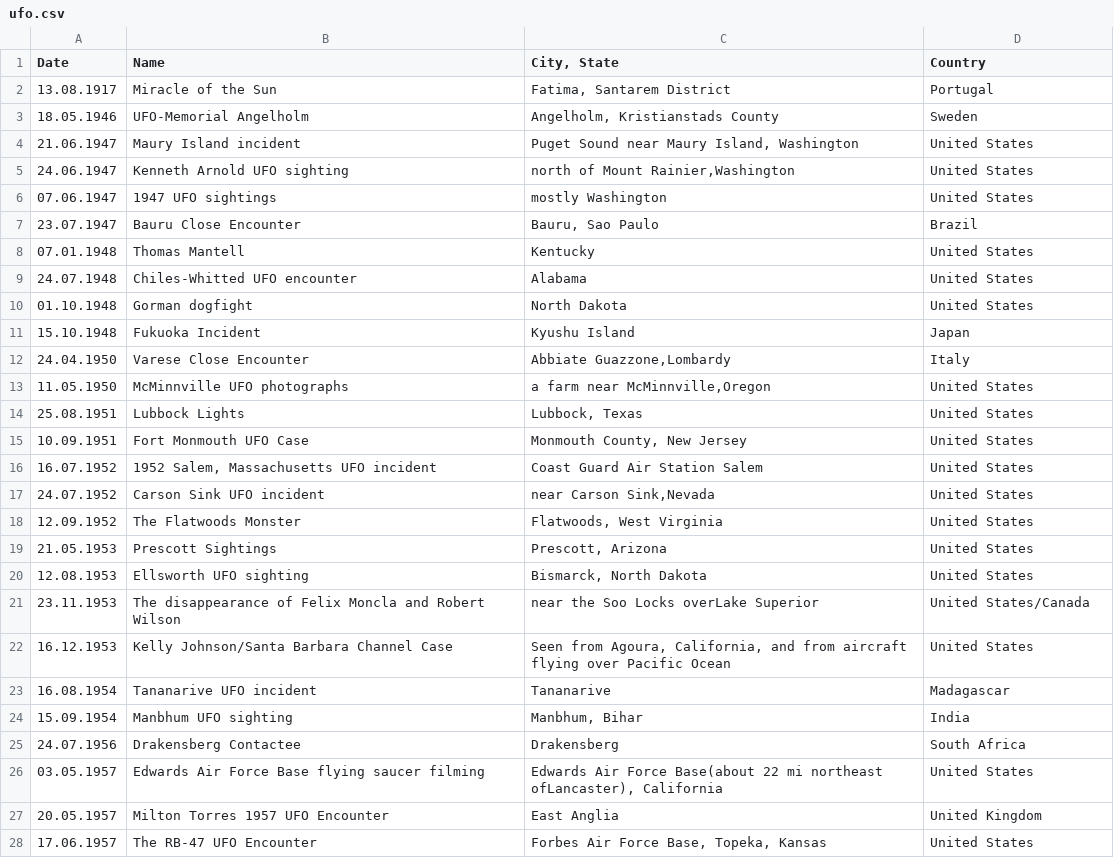
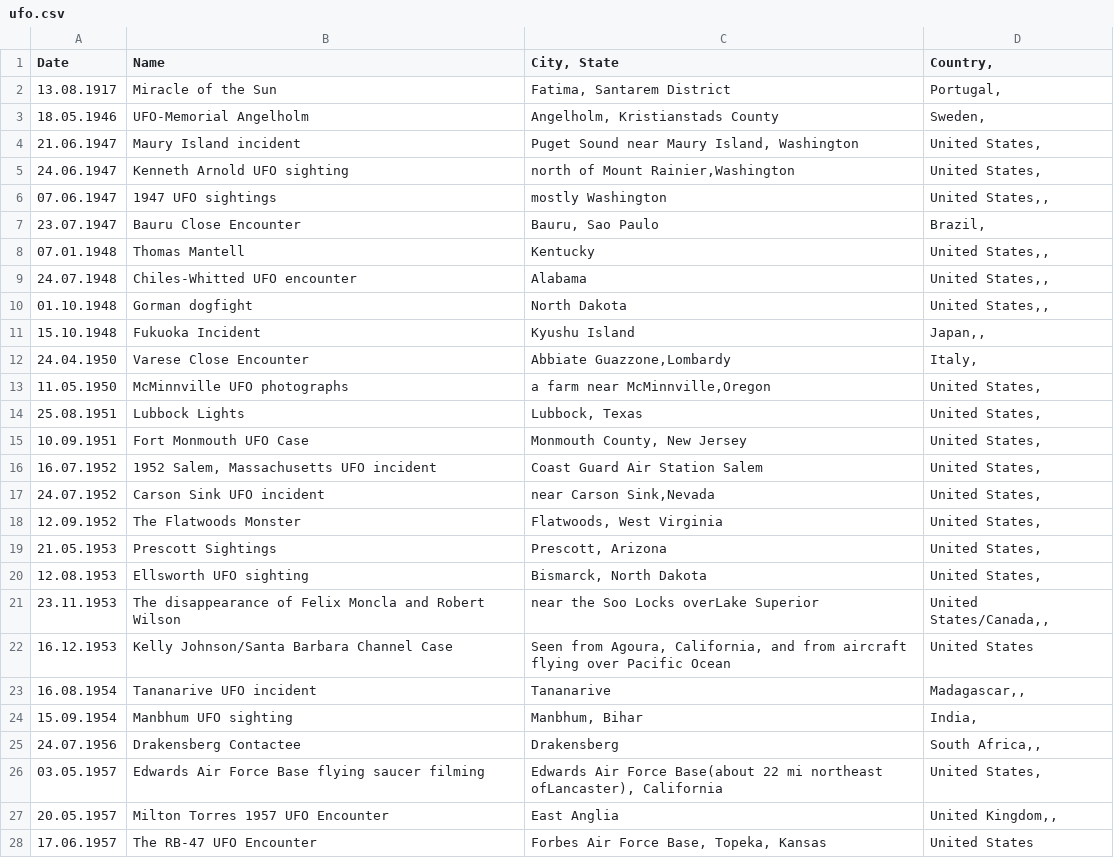
Before and after one commit to noobk3r/i7js-samples, a CSV file: publications/jumpstart/src/main/resources/data/ufo.csv, drawn as a sheet; only a part is shown; the diff covers the shown part only.

```diff
--- a/publications/jumpstart/src/main/resources/data/ufo.csv
+++ b/publications/jumpstart/src/main/resources/data/ufo.csv
@@ -1,28 +1,28 @@
-Date;Name;City, State;Country
-13.08.1917;Miracle of the Sun;Fatima, Santarem District;Portugal
-18.05.1946;UFO-Memorial Angelholm;Angelholm, Kristianstads County;Sweden
-21.06.1947;Maury Island incident;Puget Sound near Maury Island, Washington;United States
-24.06.1947;Kenneth Arnold UFO sighting;north of Mount Rainier,Washington;United States
-07.06.1947;1947 UFO sightings;mostly Washington;United States
-23.07.1947;Bauru Close Encounter;Bauru, Sao Paulo;Brazil
-07.01.1948;Thomas Mantell;Kentucky;United States
-24.07.1948;Chiles-Whitted UFO encounter;Alabama;United States
-01.10.1948;Gorman dogfight;North Dakota;United States
-15.10.1948;Fukuoka Incident;Kyushu Island;Japan
-24.04.1950;Varese Close Encounter;Abbiate Guazzone,Lombardy;Italy
-11.05.1950;McMinnville UFO photographs;a farm near McMinnville,Oregon;United States
-25.08.1951;Lubbock Lights;Lubbock, Texas;United States
-10.09.1951;Fort Monmouth UFO Case;Monmouth County, New Jersey;United States
-16.07.1952;1952 Salem, Massachusetts UFO incident;Coast Guard Air Station Salem;United States
-24.07.1952;Carson Sink UFO incident;near Carson Sink,Nevada;United States
-12.09.1952;The Flatwoods Monster;Flatwoods, West Virginia;United States
-21.05.1953;Prescott Sightings;Prescott, Arizona;United States
-12.08.1953;Ellsworth UFO sighting;Bismarck, North Dakota;United States
-23.11.1953;The disappearance of Felix Moncla and Robert Wilson;near the Soo Locks overLake Superior;United States/Canada
+Date;Name;City, State;Country,
+13.08.1917;Miracle of the Sun;Fatima, Santarem District;Portugal,
+18.05.1946;UFO-Memorial Angelholm;Angelholm, Kristianstads County;Sweden,
+21.06.1947;Maury Island incident;Puget Sound near Maury Island, Washington;United States,
+24.06.1947;Kenneth Arnold UFO sighting;north of Mount Rainier,Washington;United States,
+07.06.1947;1947 UFO sightings;mostly Washington;United States,,
+23.07.1947;Bauru Close Encounter;Bauru, Sao Paulo;Brazil,
+07.01.1948;Thomas Mantell;Kentucky;United States,,
+24.07.1948;Chiles-Whitted UFO encounter;Alabama;United States,,
+01.10.1948;Gorman dogfight;North Dakota;United States,,
+15.10.1948;Fukuoka Incident;Kyushu Island;Japan,,
+24.04.1950;Varese Close Encounter;Abbiate Guazzone,Lombardy;Italy,
+11.05.1950;McMinnville UFO photographs;a farm near McMinnville,Oregon;United States,
+25.08.1951;Lubbock Lights;Lubbock, Texas;United States,
+10.09.1951;Fort Monmouth UFO Case;Monmouth County, New Jersey;United States,
+16.07.1952;1952 Salem, Massachusetts UFO incident;Coast Guard Air Station Salem;United States,
+24.07.1952;Carson Sink UFO incident;near Carson Sink,Nevada;United States,
+12.09.1952;The Flatwoods Monster;Flatwoods, West Virginia;United States,
+21.05.1953;Prescott Sightings;Prescott, Arizona;United States,
+12.08.1953;Ellsworth UFO sighting;Bismarck, North Dakota;United States,
+23.11.1953;The disappearance of Felix Moncla and Robert Wilson;near the Soo Locks overLake Superior;United States/Canada,,
 16.12.1953;Kelly Johnson/Santa Barbara Channel Case;Seen from Agoura, California, and from aircraft flying over Pacific Ocean;United States
-16.08.1954;Tananarive UFO incident;Tananarive;Madagascar
-15.09.1954;Manbhum UFO sighting;Manbhum, Bihar;India
-24.07.1956;Drakensberg Contactee;Drakensberg;South Africa
-03.05.1957;Edwards Air Force Base flying saucer filming;Edwards Air Force Base(about 22 mi northeast ofLancaster), California;United States
-20.05.1957;Milton Torres 1957 UFO Encounter;East Anglia;United Kingdom
+16.08.1954;Tananarive UFO incident;Tananarive;Madagascar,,
+15.09.1954;Manbhum UFO sighting;Manbhum, Bihar;India,
+24.07.1956;Drakensberg Contactee;Drakensberg;South Africa,,
+03.05.1957;Edwards Air Force Base flying saucer filming;Edwards Air Force Base(about 22 mi northeast ofLancaster), California;United States,
+20.05.1957;Milton Torres 1957 UFO Encounter;East Anglia;United Kingdom,,
 17.06.1957;The RB-47 UFO Encounter;Forbes Air Force Base, Topeka, Kansas;United States
```
Also changed, not shown: 71 edited cells elsewhere in this file, 3 other files.
